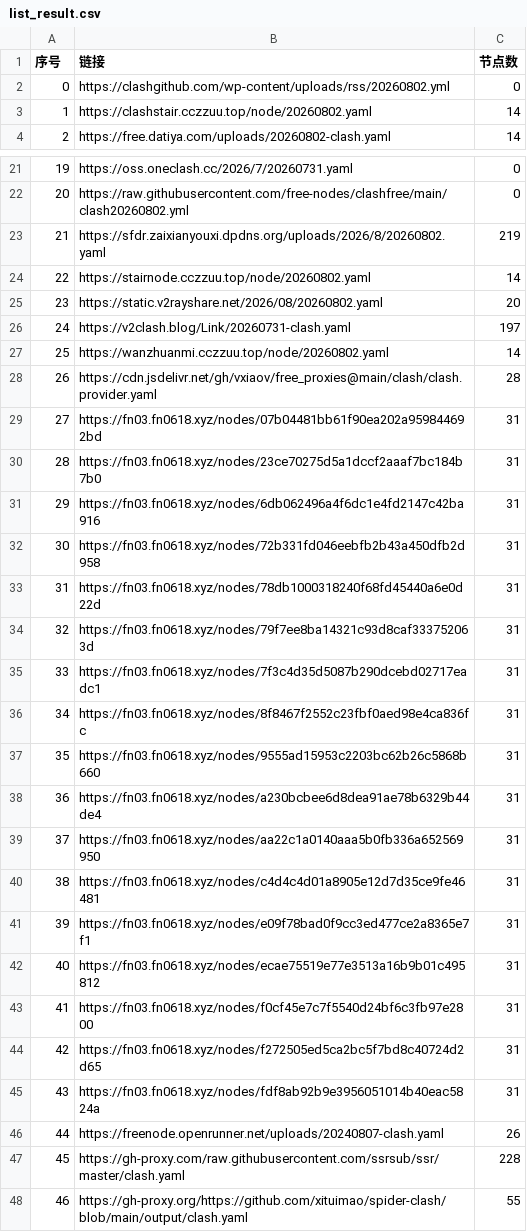
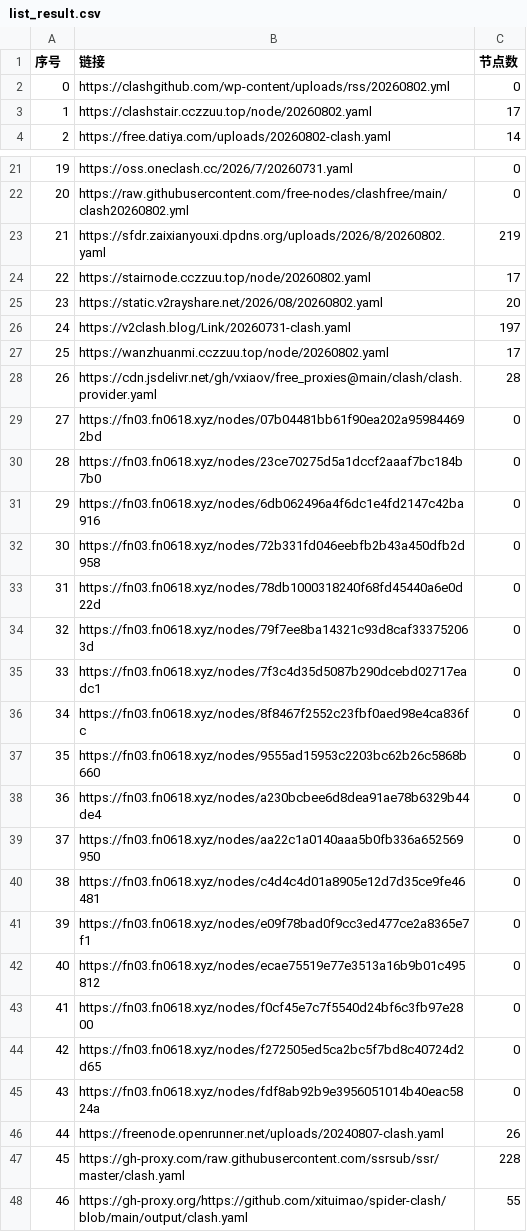
Before and after one commit to yffs118/clashcode, a CSV file: list_result.csv, drawn as a sheet; only a part is shown, gaps mark what is left out; the diff covers the shown part only.

```diff
--- a/list_result.csv
+++ b/list_result.csv
@@ -2,3 +2,3 @@
 0,https://clashgithub.com/wp-content/uploads/rss/20260802.yml,0
-1,https://clashstair.cczzuu.top/node/20260802.yaml,14
+1,https://clashstair.cczzuu.top/node/20260802.yaml,17
 2,https://free.datiya.com/uploads/20260802-clash.yaml,14
@@ -23,24 +23,24 @@
 21,https://sfdr.zaixianyouxi.dpdns.org/uploads/2026/8/20260802.yaml,219
-22,https://stairnode.cczzuu.top/node/20260802.yaml,14
+22,https://stairnode.cczzuu.top/node/20260802.yaml,17
 23,https://static.v2rayshare.net/2026/08/20260802.yaml,20
 24,https://v2clash.blog/Link/20260731-clash.yaml,197
-25,https://wanzhuanmi.cczzuu.top/node/20260802.yaml,14
+25,https://wanzhuanmi.cczzuu.top/node/20260802.yaml,17
 26,https://cdn.jsdelivr.net/gh/vxiaov/free_proxies@main/clash/clash.provider.yaml,28
-27,https://fn03.fn0618.xyz/nodes/07b04481bb61f90ea202a959844692bd,31
-28,https://fn03.fn0618.xyz/nodes/23ce70275d5a1dccf2aaaf7bc184b7b0,31
-29,https://fn03.fn0618.xyz/nodes/6db062496a4f6dc1e4fd2147c42ba916,31
-30,https://fn03.fn0618.xyz/nodes/72b331fd046eebfb2b43a450dfb2d958,31
-31,https://fn03.fn0618.xyz/nodes/78db1000318240f68fd45440a6e0d22d,31
-32,https://fn03.fn0618.xyz/nodes/79f7ee8ba14321c93d8caf333752063d,31
-33,https://fn03.fn0618.xyz/nodes/7f3c4d35d5087b290dcebd02717eadc1,31
-34,https://fn03.fn0618.xyz/nodes/8f8467f2552c23fbf0aed98e4ca836fc,31
-35,https://fn03.fn0618.xyz/nodes/9555ad15953c2203bc62b26c5868b660,31
-36,https://fn03.fn0618.xyz/nodes/a230bcbee6d8dea91ae78b6329b44de4,31
-37,https://fn03.fn0618.xyz/nodes/aa22c1a0140aaa5b0fb336a652569950,31
-38,https://fn03.fn0618.xyz/nodes/c4d4c4d01a8905e12d7d35ce9fe46481,31
-39,https://fn03.fn0618.xyz/nodes/e09f78bad0f9cc3ed477ce2a8365e7f1,31
-40,https://fn03.fn0618.xyz/nodes/ecae75519e77e3513a16b9b01c495812,31
-41,https://fn03.fn0618.xyz/nodes/f0cf45e7c7f5540d24bf6c3fb97e2800,31
-42,https://fn03.fn0618.xyz/nodes/f272505ed5ca2bc5f7bd8c40724d2d65,31
-43,https://fn03.fn0618.xyz/nodes/fdf8ab92b9e3956051014b40eac5824a,31
+27,https://fn03.fn0618.xyz/nodes/07b04481bb61f90ea202a959844692bd,0
+28,https://fn03.fn0618.xyz/nodes/23ce70275d5a1dccf2aaaf7bc184b7b0,0
+29,https://fn03.fn0618.xyz/nodes/6db062496a4f6dc1e4fd2147c42ba916,0
+30,https://fn03.fn0618.xyz/nodes/72b331fd046eebfb2b43a450dfb2d958,0
+31,https://fn03.fn0618.xyz/nodes/78db1000318240f68fd45440a6e0d22d,0
+32,https://fn03.fn0618.xyz/nodes/79f7ee8ba14321c93d8caf333752063d,0
+33,https://fn03.fn0618.xyz/nodes/7f3c4d35d5087b290dcebd02717eadc1,0
+34,https://fn03.fn0618.xyz/nodes/8f8467f2552c23fbf0aed98e4ca836fc,0
+35,https://fn03.fn0618.xyz/nodes/9555ad15953c2203bc62b26c5868b660,0
+36,https://fn03.fn0618.xyz/nodes/a230bcbee6d8dea91ae78b6329b44de4,0
+37,https://fn03.fn0618.xyz/nodes/aa22c1a0140aaa5b0fb336a652569950,0
+38,https://fn03.fn0618.xyz/nodes/c4d4c4d01a8905e12d7d35ce9fe46481,0
+39,https://fn03.fn0618.xyz/nodes/e09f78bad0f9cc3ed477ce2a8365e7f1,0
+40,https://fn03.fn0618.xyz/nodes/ecae75519e77e3513a16b9b01c495812,0
+41,https://fn03.fn0618.xyz/nodes/f0cf45e7c7f5540d24bf6c3fb97e2800,0
+42,https://fn03.fn0618.xyz/nodes/f272505ed5ca2bc5f7bd8c40724d2d65,0
+43,https://fn03.fn0618.xyz/nodes/fdf8ab92b9e3956051014b40eac5824a,0
 44,https://freenode.openrunner.net/uploads/20240807-clash.yaml,26
```
Also changed, not shown: 3 edited cells elsewhere in this file, 39 other files.
